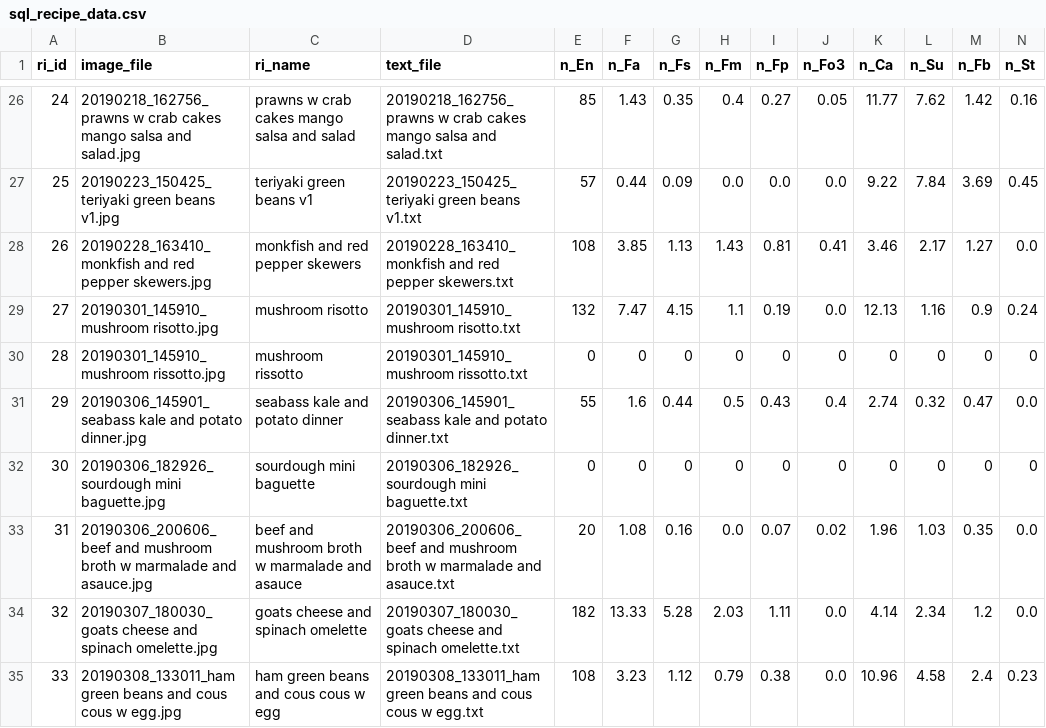
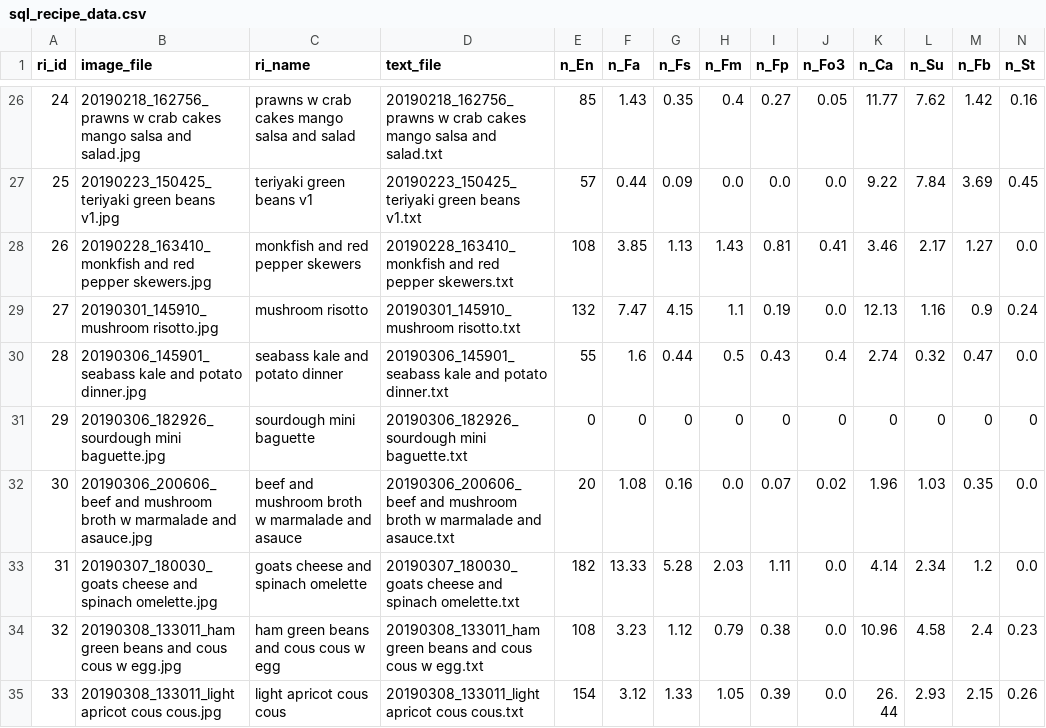
Before and after one commit to UnacceptableBehaviour/assest_server, a CSV file: static/sql_recipe_data.csv, drawn as a sheet; only a part is shown, gaps mark what is left out; the shorter side is filled out with more unchanged rows; removed rows and columns are numbered as before the commit, all else as after; rows hold the shown columns only; the diff names each change by its address in the sheet, - before the commit and + after, or states it on an @@ line.

```diff
--- a/static/sql_recipe_data.csv
+++ b/static/sql_recipe_data.csv
-row 30: 28 | 20190301_145910_mushroom rissotto.jpg | mushroom rissotto | 20190301_145910_mushroom rissotto.txt | 0 | 0 | 0 | 0 | 0 | 0 | 0 | 0 | 0 | 0
@@ column A (ri_id) renumbered from row 30 down @@
```
Also changed, not shown: 9 other files.
